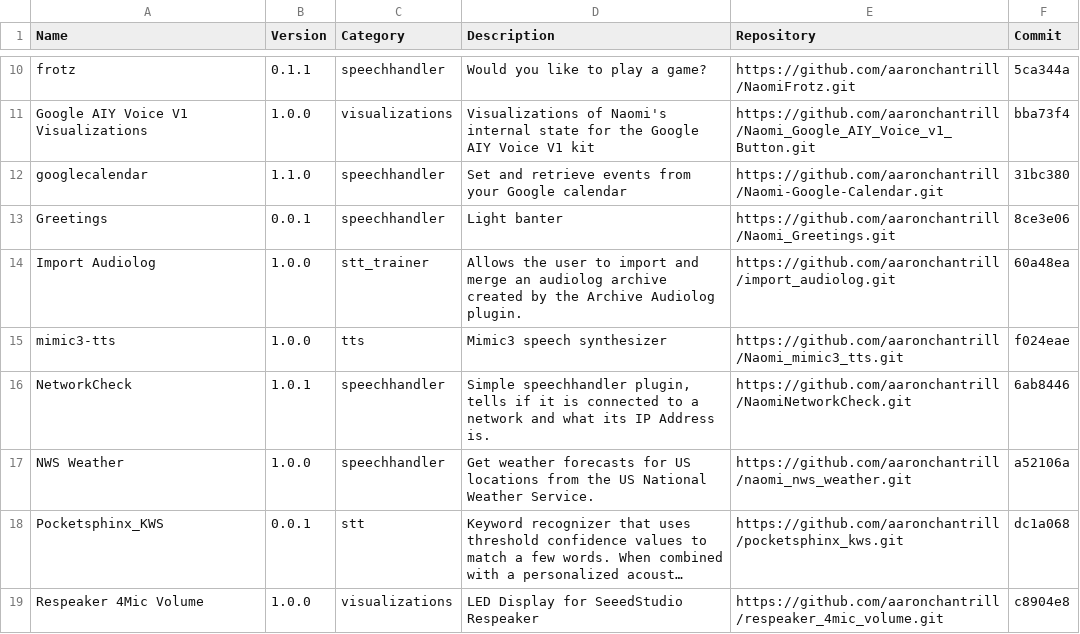
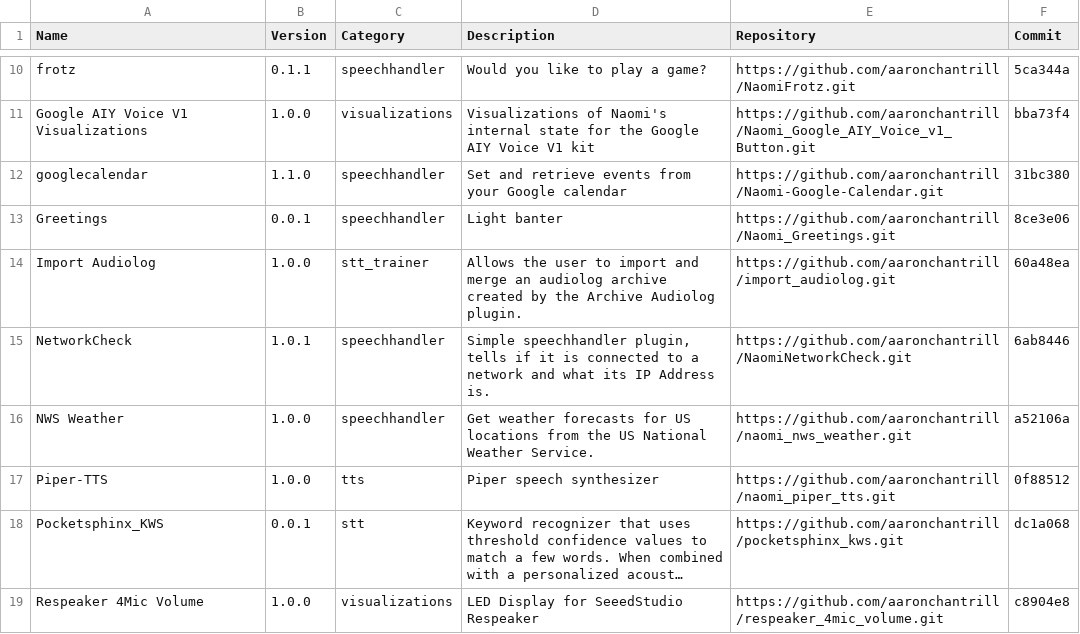
Before and after one commit to NaomiProject/naomi-plugins, a CSV file: plugins.csv, drawn as a sheet; only a part is shown, gaps mark what is left out; long unchanged cells end in …; removed rows and columns are numbered as before the commit, all else as after; the diff names each change by its address in the sheet, - before the commit and + after, or states it on an @@ line.

Commit message:
Add piper-tts and remove mimic3-tts

```diff
--- a/plugins.csv
+++ b/plugins.csv
-row 15: mimic3-tts | 1.0.0 | tts | Mimic3 speech synthesizer | https://github.com/aaronchantrill/Naomi_mimic3_tts.git | f024eae
+row 17: Piper-TTS | 1.0.0 | tts | Piper speech synthesizer | https://github.com/aaronchantrill/naomi_piper_tts.git | 0f88512
```
